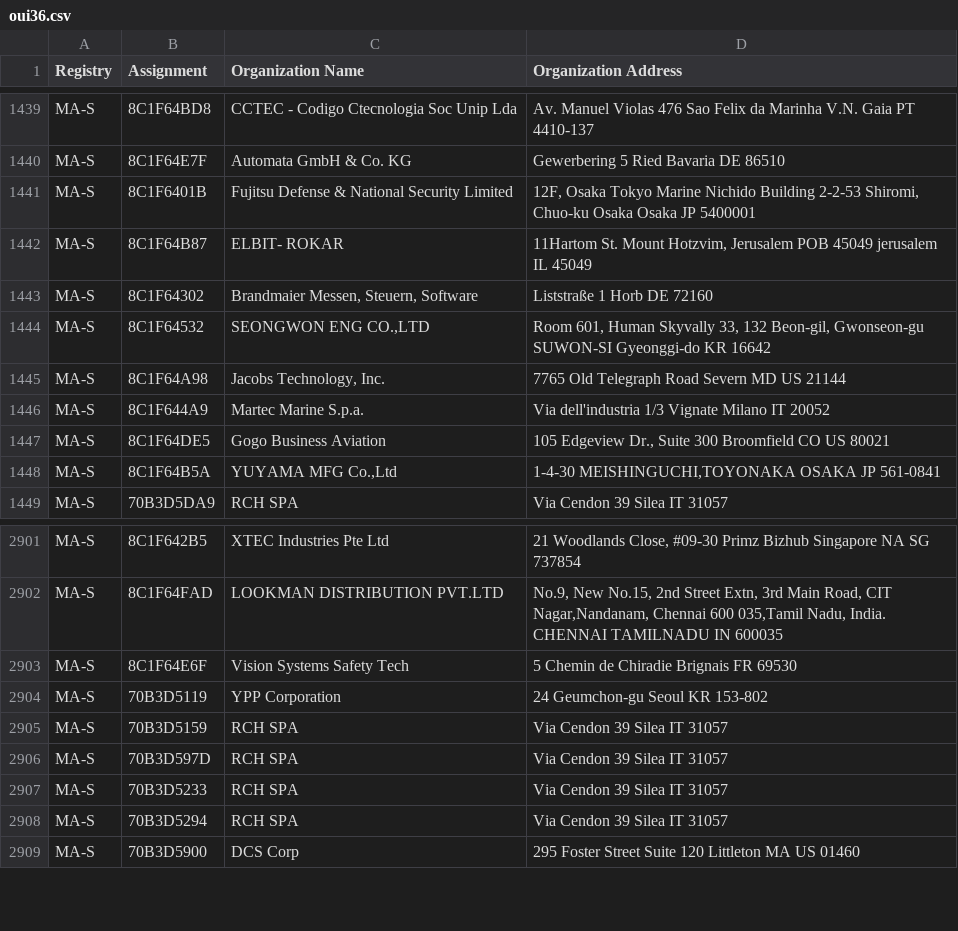
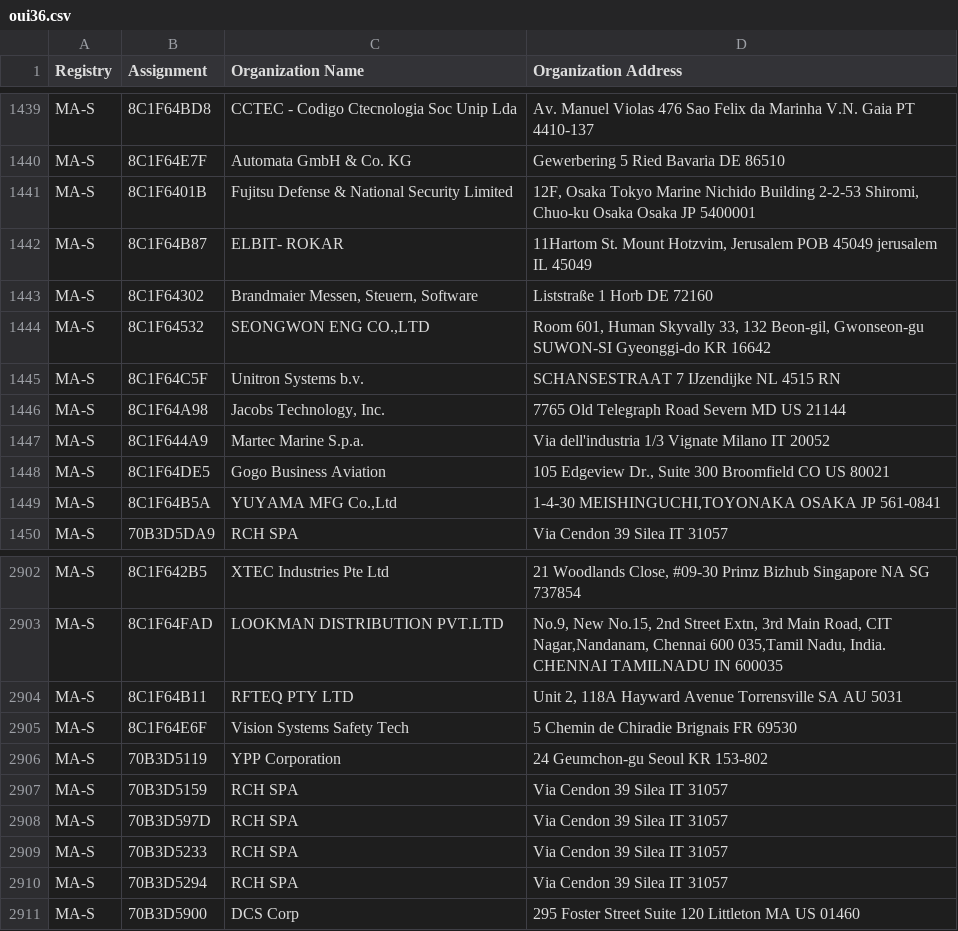
Before and after one commit to runZeroInc/mac-tracker, a CSV file: data/ieee/oui36.csv, drawn as a sheet; only a part is shown, gaps mark what is left out; the diff names each change by its address in the sheet, - before the commit and + after, or states it on an @@ line.

```diff
--- a/data/ieee/oui36.csv
+++ b/data/ieee/oui36.csv
+row 1445: MA-S | 8C1F64C5F | Unitron Systems b.v. | SCHANSESTRAAT 7 IJzendijke NL 4515 RN
+row 2904: MA-S | 8C1F64B11 | RFTEQ PTY LTD | Unit 2, 118A Hayward Avenue Torrensville SA AU 5031
```
Also changed, not shown: data/ieee/mam.csv, 4 other files.
